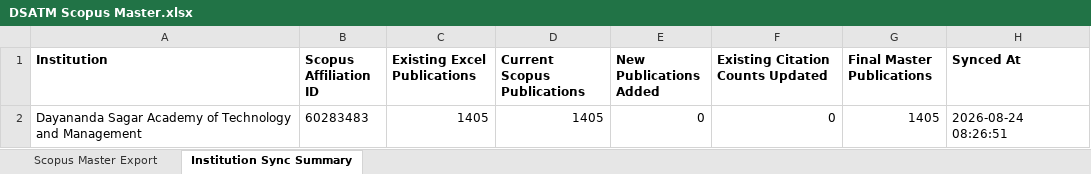
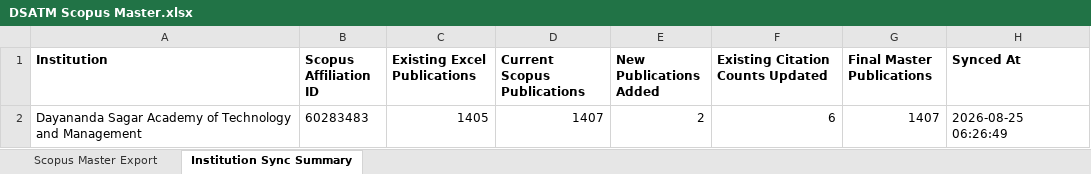
Before and after one commit to shreenidhibs/DSATM-Scopus-AI, an Excel workbook: DSATM Scopus Master.xlsx, sheet Institution Sync Summary, drawn as a sheet; values as stored, in another font and other column widths than the file's, no borders; the diff names each change by its address in the sheet, - before the commit and + after, or states it on an @@ line.

```diff
--- a/DSATM Scopus Master.xlsx (sheet Institution Sync Summary)
+++ b/DSATM Scopus Master.xlsx (sheet Institution Sync Summary)
-D2 (Current Scopus Publications): 1405
+D2 (Current Scopus Publications): 1407
-E2 (New Publications Added): 0
+E2 (New Publications Added): 2
-F2 (Existing Citation Counts Updated): 0
+F2 (Existing Citation Counts Updated): 6
-G2 (Final Master Publications): 1405
+G2 (Final Master Publications): 1407
-H2 (Synced At): 2026-08-24 08:26:51
+H2 (Synced At): 2026-08-25 06:26:49
```
Also changed, not shown: sheet Scopus Master Export.
